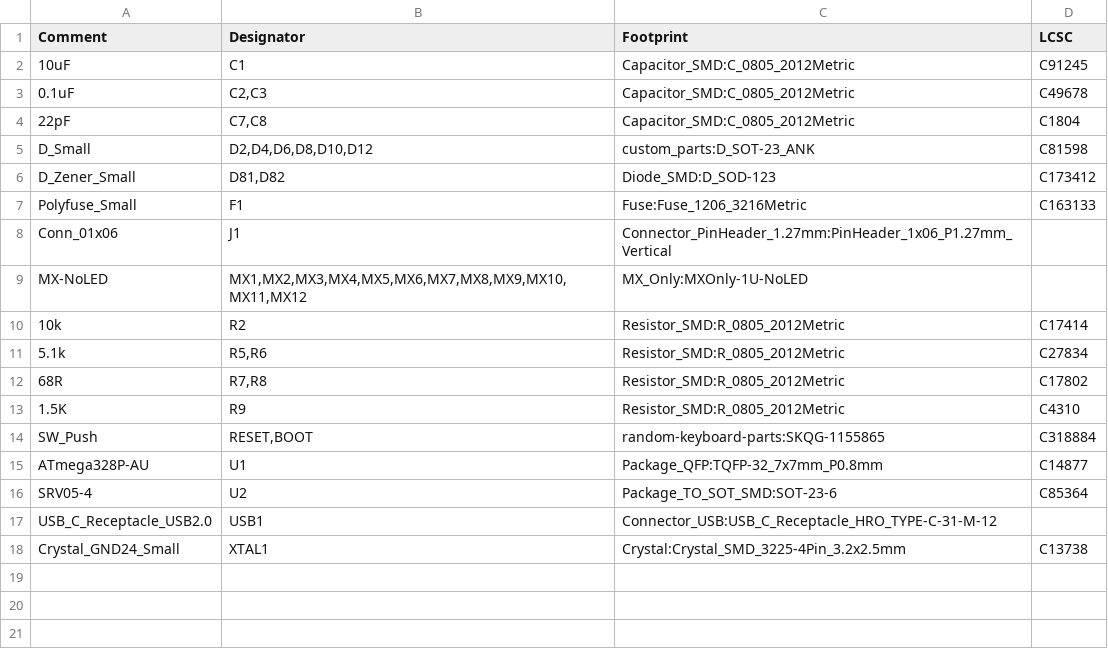
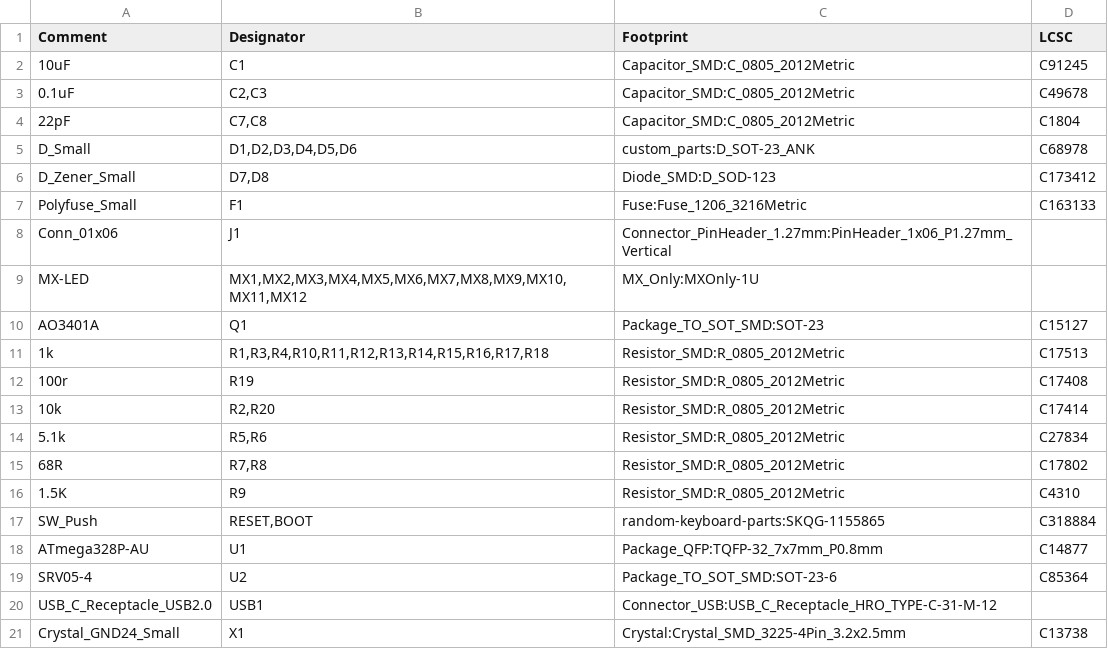
Before and after one commit to kb-elmo/twelvekey, a CSV file: pcb/twelvekey.csv, drawn as a sheet.

```diff
--- a/pcb/twelvekey.csv
+++ b/pcb/twelvekey.csv
@@ -4,8 +4,11 @@ Comment,Designator,Footprint,LCSC
 "22pF","C7,C8","Capacitor_SMD:C_0805_2012Metric","C1804"
-"D_Small","D2,D4,D6,D8,D10,D12","custom_parts:D_SOT-23_ANK","C81598"
-"D_Zener_Small","D81,D82","Diode_SMD:D_SOD-123","C173412"
+"D_Small","D1,D2,D3,D4,D5,D6","custom_parts:D_SOT-23_ANK","C68978"
+"D_Zener_Small","D7,D8","Diode_SMD:D_SOD-123","C173412"
 "Polyfuse_Small","F1","Fuse:Fuse_1206_3216Metric","C163133"
 "Conn_01x06","J1","Connector_PinHeader_1.27mm:PinHeader_1x06_P1.27mm_Vertical",""
-"MX-NoLED","MX1,MX2,MX3,MX4,MX5,MX6,MX7,MX8,MX9,MX10,MX11,MX12","MX_Only:MXOnly-1U-NoLED",""
-"10k","R2","Resistor_SMD:R_0805_2012Metric","C17414"
+"MX-LED","MX1,MX2,MX3,MX4,MX5,MX6,MX7,MX8,MX9,MX10,MX11,MX12","MX_Only:MXOnly-1U",""
+"AO3401A","Q1","Package_TO_SOT_SMD:SOT-23","C15127"
+"1k","R1,R3,R4,R10,R11,R12,R13,R14,R15,R16,R17,R18","Resistor_SMD:R_0805_2012Metric","C17513"
+"100r","R19","Resistor_SMD:R_0805_2012Metric","C17408"
+"10k","R2,R20","Resistor_SMD:R_0805_2012Metric","C17414"
 "5.1k","R5,R6","Resistor_SMD:R_0805_2012Metric","C27834"
@@ -17,2 +20,2 @@ Comment,Designator,Footprint,LCSC
 "USB_C_Receptacle_USB2.0","USB1","Connector_USB:USB_C_Receptacle_HRO_TYPE-C-31-M-12",""
-"Crystal_GND24_Small","XTAL1","Crystal:Crystal_SMD_3225-4Pin_3.2x2.5mm","C13738"
+"Crystal_GND24_Small","X1","Crystal:Crystal_SMD_3225-4Pin_3.2x2.5mm","C13738"
```
Also changed, not shown: 25 other files.
